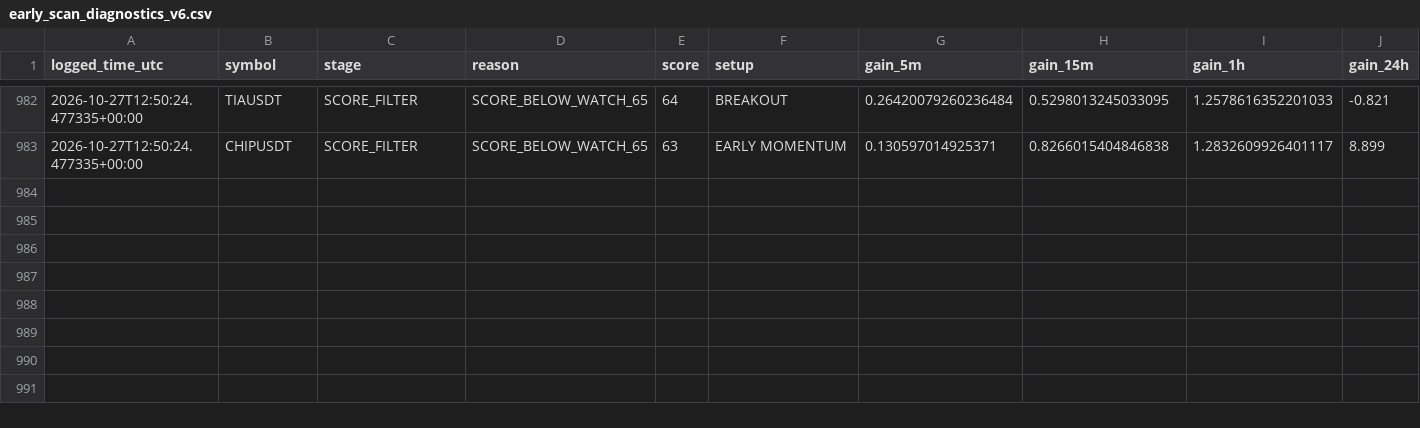
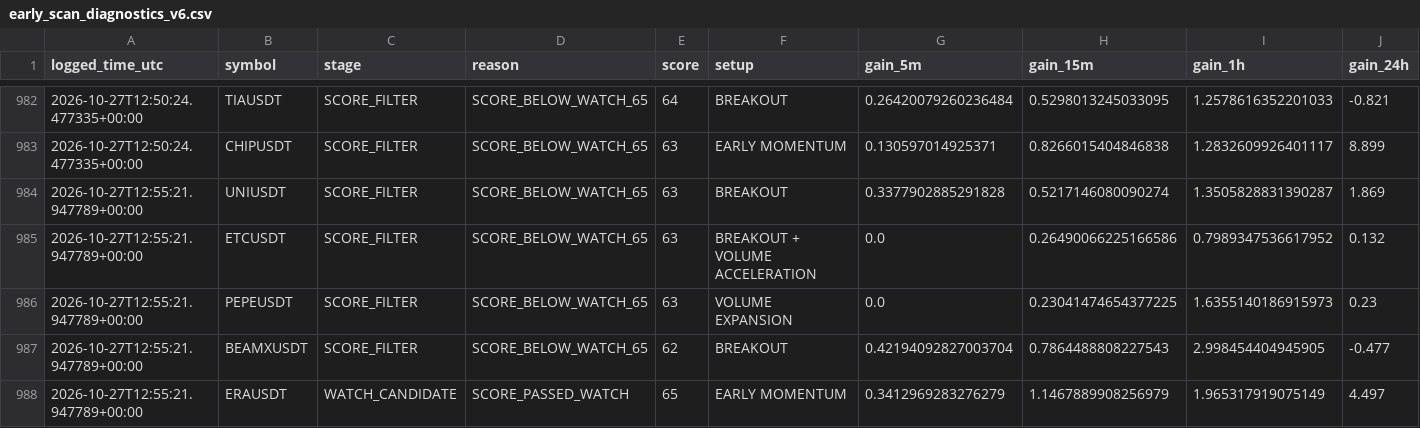
Before and after one commit to solom20232007/v6, a CSV file: early_scan_diagnostics_v6.csv, drawn as a sheet; only a part is shown, gaps mark what is left out; rows hold the shown columns only; the diff names each change by its address in the sheet, - before the commit and + after, or states it on an @@ line.

```diff
--- a/early_scan_diagnostics_v6.csv
+++ b/early_scan_diagnostics_v6.csv
+row 984: 2026-10-27T12:55:21.947789+00:00 | UNIUSDT | SCORE_FILTER | SCORE_BELOW_WATCH_65 | 63 | BREAKOUT | 0.3377902885291828 | 0.5217146080090274 | 1.3505828831390287 | 1.869
+row 985: 2026-10-27T12:55:21.947789+00:00 | ETCUSDT | SCORE_FILTER | SCORE_BELOW_WATCH_65 | 63 | BREAKOUT + VOLUME ACCELERATION | 0.0 | 0.26490066225166586 | 0.7989347536617952 | 0.132
+row 986: 2026-10-27T12:55:21.947789+00:00 | PEPEUSDT | SCORE_FILTER | SCORE_BELOW_WATCH_65 | 63 | VOLUME EXPANSION | 0.0 | 0.23041474654377225 | 1.6355140186915973 | 0.23
+row 987: 2026-10-27T12:55:21.947789+00:00 | BEAMXUSDT | SCORE_FILTER | SCORE_BELOW_WATCH_65 | 62 | BREAKOUT | 0.42194092827003704 | 0.7864488808227543 | 2.998454404945905 | -0.477
+row 988: 2026-10-27T12:55:21.947789+00:00 | ERAUSDT | WATCH_CANDIDATE | SCORE_PASSED_WATCH | 65 | EARLY MOMENTUM | 0.3412969283276279 | 1.1467889908256979 | 1.965317919075149 | 4.497
```
Also changed, not shown: early_watch_log_v6.csv, 1 other file.
